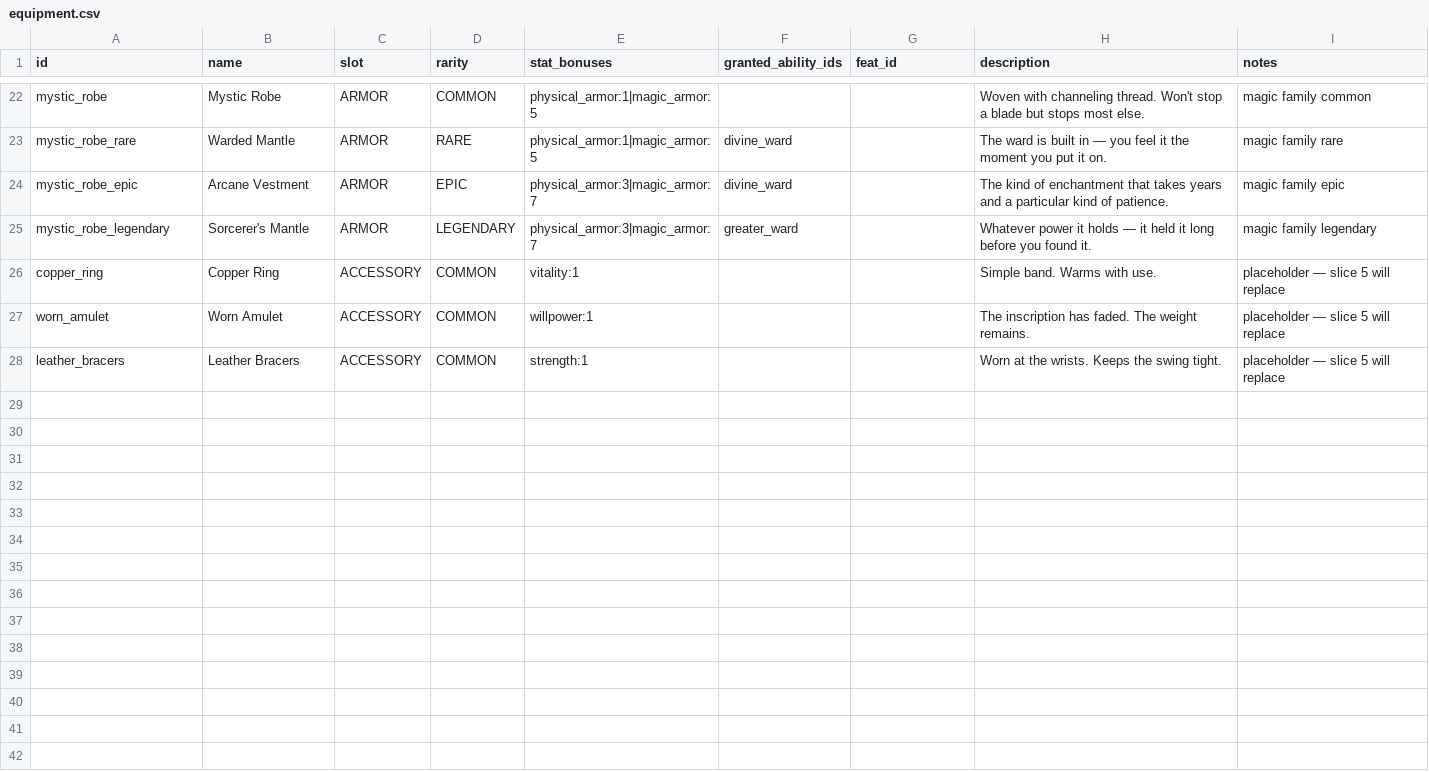
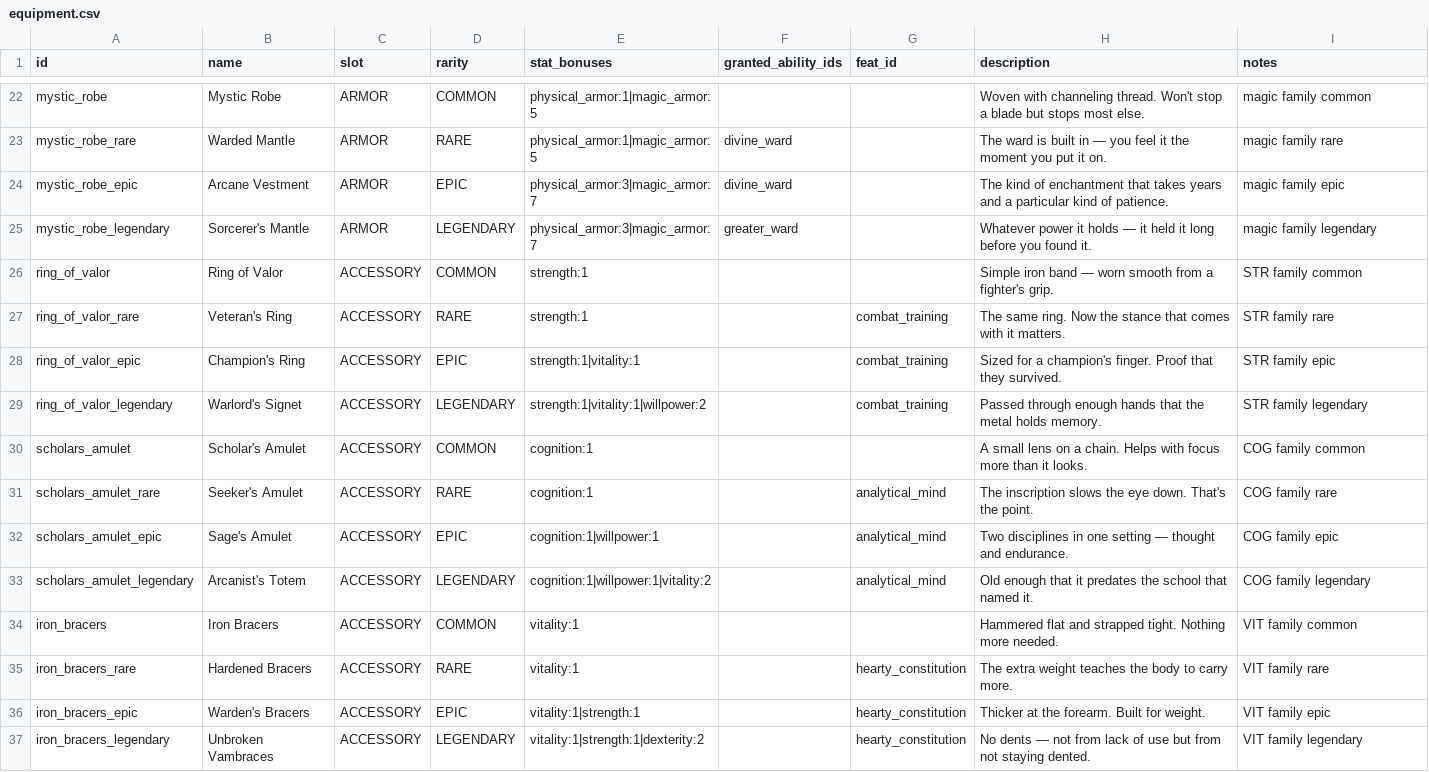
Before and after one commit to caleb-the-dev/RogueFinder, a CSV file: rogue-finder/data/equipment.csv, drawn as a sheet; only a part is shown, gaps mark what is left out.

```diff
--- a/rogue-finder/data/equipment.csv
+++ b/rogue-finder/data/equipment.csv
@@ -25,4 +25,13 @@ mystic_robe_epic,Arcane Vestment,ARMOR,EPIC,physical_armor:3|magic_armor:7,divin
 mystic_robe_legendary,Sorcerer's Mantle,ARMOR,LEGENDARY,physical_armor:3|magic_armor:7,greater_ward,,Whatever power it holds — it held it long before you found it.,magic family legendary
-copper_ring,Copper Ring,ACCESSORY,COMMON,vitality:1,,,Simple band. Warms with use.,placeholder — slice 5 will replace
-worn_amulet,Worn Amulet,ACCESSORY,COMMON,willpower:1,,,The inscription has faded. The weight remains.,placeholder — slice 5 will replace
-leather_bracers,Leather Bracers,ACCESSORY,COMMON,strength:1,,,Worn at the wrists. Keeps the swing tight.,placeholder — slice 5 will replace
+ring_of_valor,Ring of Valor,ACCESSORY,COMMON,strength:1,,,Simple iron band — worn smooth from a fighter's grip.,STR family common
+ring_of_valor_rare,Veteran's Ring,ACCESSORY,RARE,strength:1,,combat_training,The same ring. Now the stance that comes with it matters.,STR family rare
+ring_of_valor_epic,Champion's Ring,ACCESSORY,EPIC,strength:1|vitality:1,,combat_training,Sized for a champion's finger. Proof that they survived.,STR family epic
+ring_of_valor_legendary,Warlord's Signet,ACCESSORY,LEGENDARY,strength:1|vitality:1|willpower:2,,combat_training,Passed through enough hands that the metal holds memory.,STR family legendary
+scholars_amulet,Scholar's Amulet,ACCESSORY,COMMON,cognition:1,,,A small lens on a chain. Helps with focus more than it looks.,COG family common
+scholars_amulet_rare,Seeker's Amulet,ACCESSORY,RARE,cognition:1,,analytical_mind,The inscription slows the eye down. That's the point.,COG family rare
+scholars_amulet_epic,Sage's Amulet,ACCESSORY,EPIC,cognition:1|willpower:1,,analytical_mind,Two disciplines in one setting — thought and endurance.,COG family epic
+scholars_amulet_legendary,Arcanist's Totem,ACCESSORY,LEGENDARY,cognition:1|willpower:1|vitality:2,,analytical_mind,Old enough that it predates the school that named it.,COG family legendary
+iron_bracers,Iron Bracers,ACCESSORY,COMMON,vitality:1,,,Hammered flat and strapped tight. Nothing more needed.,VIT family common
+iron_bracers_rare,Hardened Bracers,ACCESSORY,RARE,vitality:1,,hearty_constitution,The extra weight teaches the body to carry more.,VIT family rare
+iron_bracers_epic,Warden's Bracers,ACCESSORY,EPIC,vitality:1|strength:1,,hearty_constitution,Thicker at the forearm. Built for weight.,VIT family epic
+iron_bracers_legendary,Unbroken Vambraces,ACCESSORY,LEGENDARY,vitality:1|strength:1|dexterity:2,,hearty_constitution,No dents — not from lack of use but from not staying dented.,VIT family legendary
```
Also changed, not shown: 9 other files.
